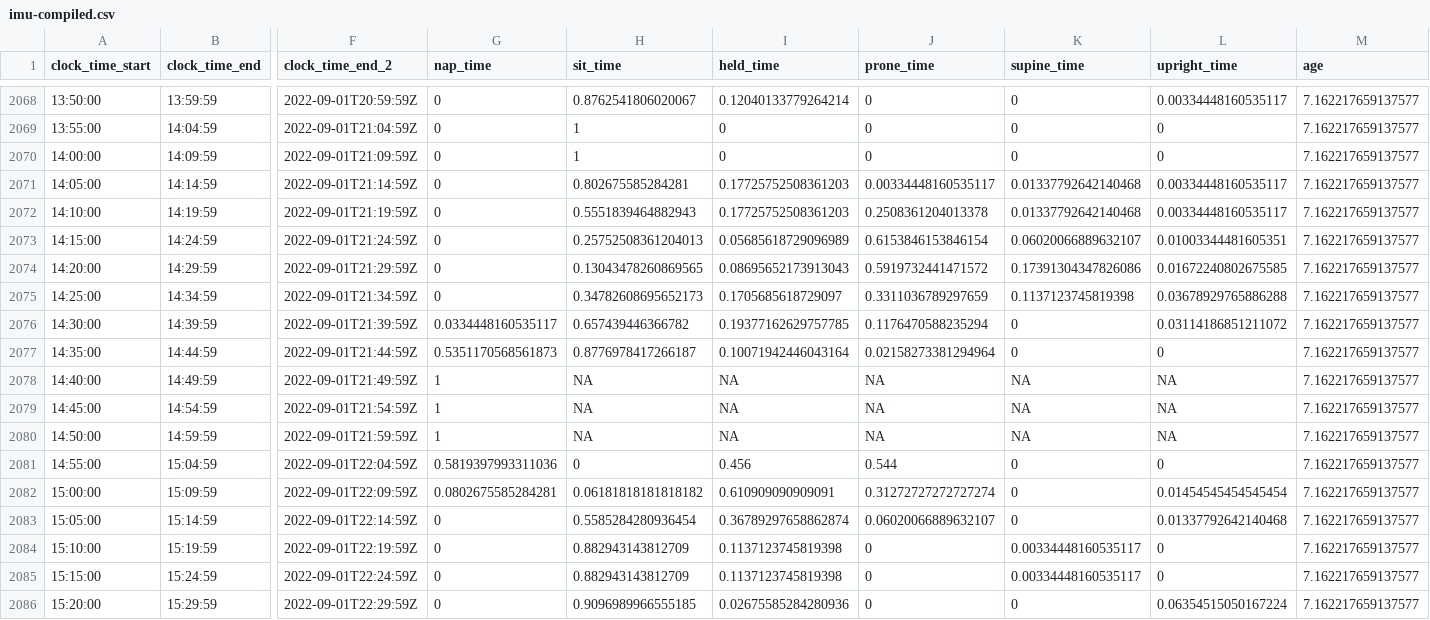
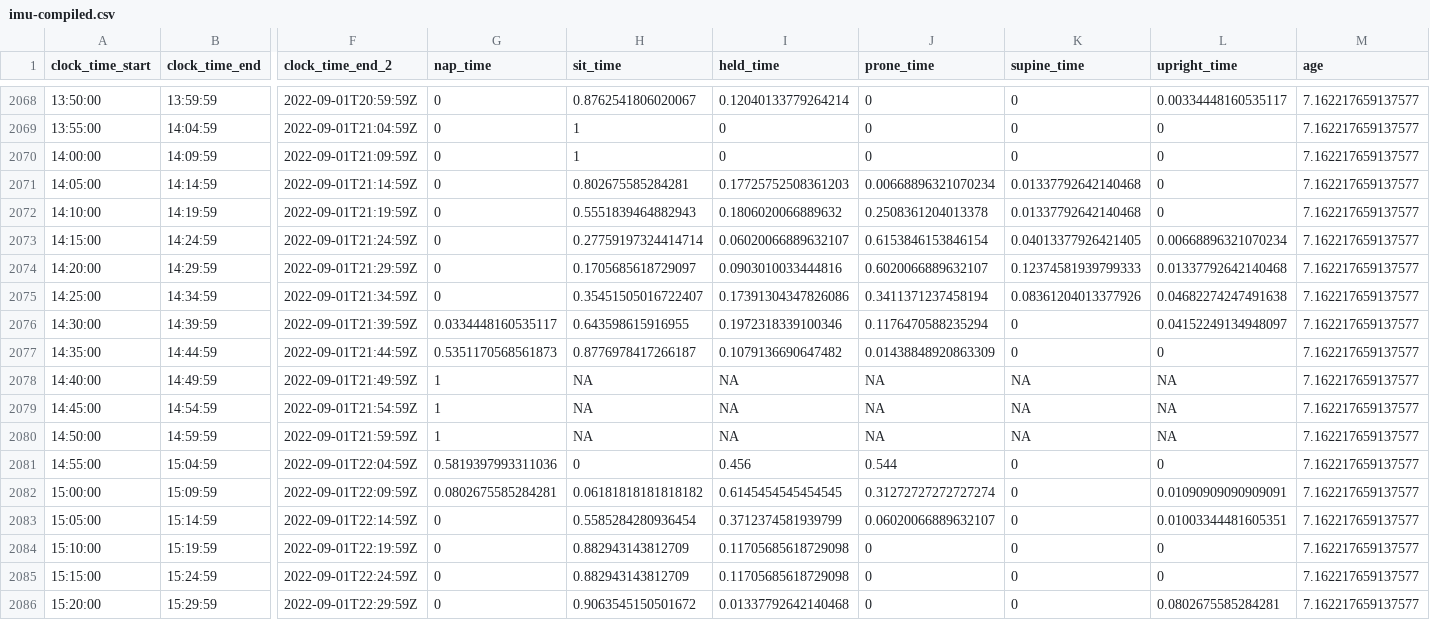
Before and after one commit to JohnFranchak/imu_long, a CSV file: analysis-lena-imu/imu-compiled.csv, drawn as a sheet; only a part is shown, gaps mark what is left out; the diff covers the shown part only; the diff names each change by its address in the sheet, - before the commit and + after, or states it on an @@ line.

Commit message:
fixed lena compile

```diff
--- a/analysis-lena-imu/imu-compiled.csv
+++ b/analysis-lena-imu/imu-compiled.csv
-J2071 (prone_time): 0.00334448160535117
+J2071 (prone_time): 0.00668896321070234
-L2071:L2072 (upright_time): 0.00334448160535117
+L2071:L2072 (upright_time): 0
-I2072 (held_time): 0.17725752508361203
+I2072 (held_time): 0.1806020066889632
-H2073 (sit_time): 0.25752508361204013
+H2073 (sit_time): 0.27759197324414714
-I2073 (held_time): 0.05685618729096989
+I2073 (held_time): 0.06020066889632107
-K2073 (supine_time): 0.06020066889632107
+K2073 (supine_time): 0.04013377926421405
-L2073 (upright_time): 0.01003344481605351
+L2073 (upright_time): 0.00668896321070234
-H2074 (sit_time): 0.13043478260869565
+H2074 (sit_time): 0.1705685618729097
-I2074 (held_time): 0.08695652173913043
+I2074 (held_time): 0.0903010033444816
-J2074 (prone_time): 0.5919732441471572
+J2074 (prone_time): 0.6020066889632107
-K2074 (supine_time): 0.17391304347826086
+K2074 (supine_time): 0.12374581939799333
-L2074 (upright_time): 0.01672240802675585
+L2074 (upright_time): 0.01337792642140468
-H2075 (sit_time): 0.34782608695652173
+H2075 (sit_time): 0.35451505016722407
-I2075 (held_time): 0.1705685618729097
+I2075 (held_time): 0.17391304347826086
-J2075 (prone_time): 0.3311036789297659
+J2075 (prone_time): 0.3411371237458194
-K2075 (supine_time): 0.1137123745819398
+K2075 (supine_time): 0.08361204013377926
-L2075 (upright_time): 0.03678929765886288
+L2075 (upright_time): 0.04682274247491638
-H2076 (sit_time): 0.657439446366782
+H2076 (sit_time): 0.643598615916955
-I2076 (held_time): 0.19377162629757785
+I2076 (held_time): 0.1972318339100346
-L2076 (upright_time): 0.03114186851211072
+L2076 (upright_time): 0.04152249134948097
-I2077 (held_time): 0.10071942446043164
+I2077 (held_time): 0.1079136690647482
-J2077 (prone_time): 0.02158273381294964
+J2077 (prone_time): 0.01438848920863309
-I2082 (held_time): 0.610909090909091
+I2082 (held_time): 0.6145454545454545
-L2082 (upright_time): 0.01454545454545454
+L2082 (upright_time): 0.01090909090909091
-I2083 (held_time): 0.36789297658862874
+I2083 (held_time): 0.3712374581939799
-L2083 (upright_time): 0.01337792642140468
+L2083 (upright_time): 0.01003344481605351
-I2084:I2085 (held_time): 0.1137123745819398
+I2084:I2085 (held_time): 0.11705685618729098
-K2084:K2085 (supine_time): 0.00334448160535117
+K2084:K2085 (supine_time): 0
-H2086 (sit_time): 0.9096989966555185
+H2086 (sit_time): 0.9063545150501672
-I2086 (held_time): 0.02675585284280936
+I2086 (held_time): 0.01337792642140468
-L2086 (upright_time): 0.06354515050167224
+L2086 (upright_time): 0.0802675585284281
```
Also changed, not shown: 165 edited cells elsewhere in this file, 2 other files.
